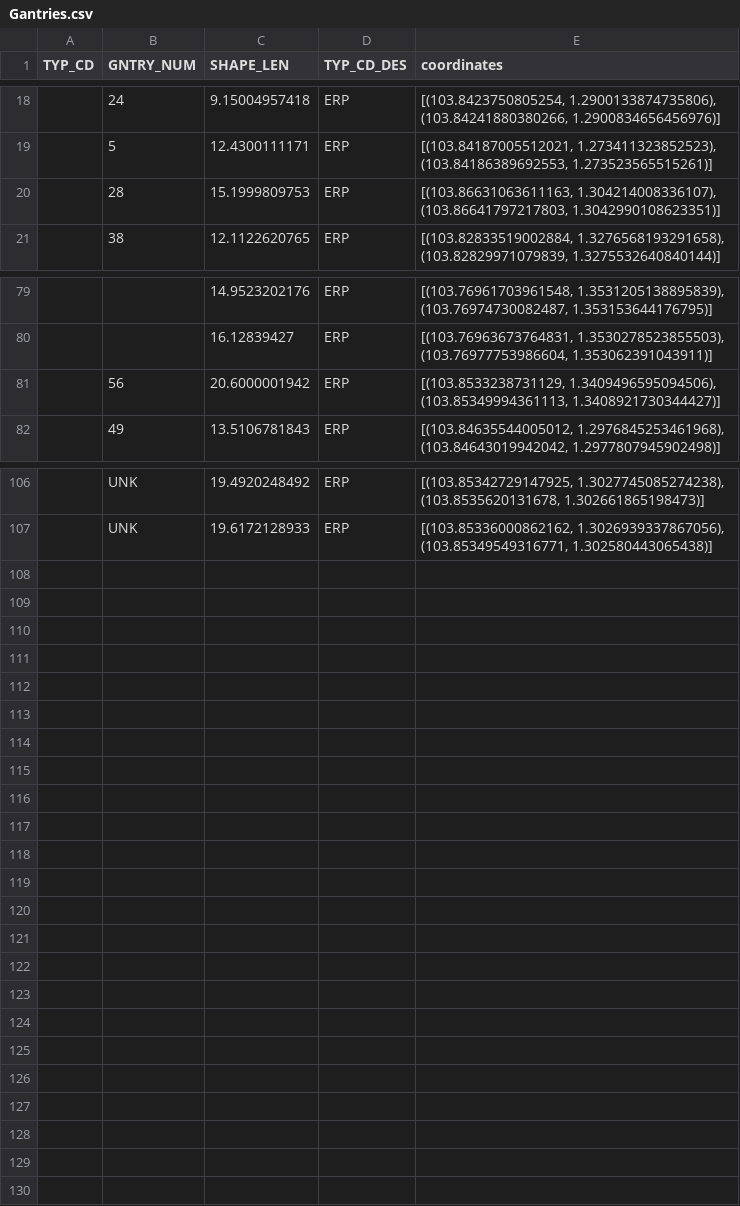
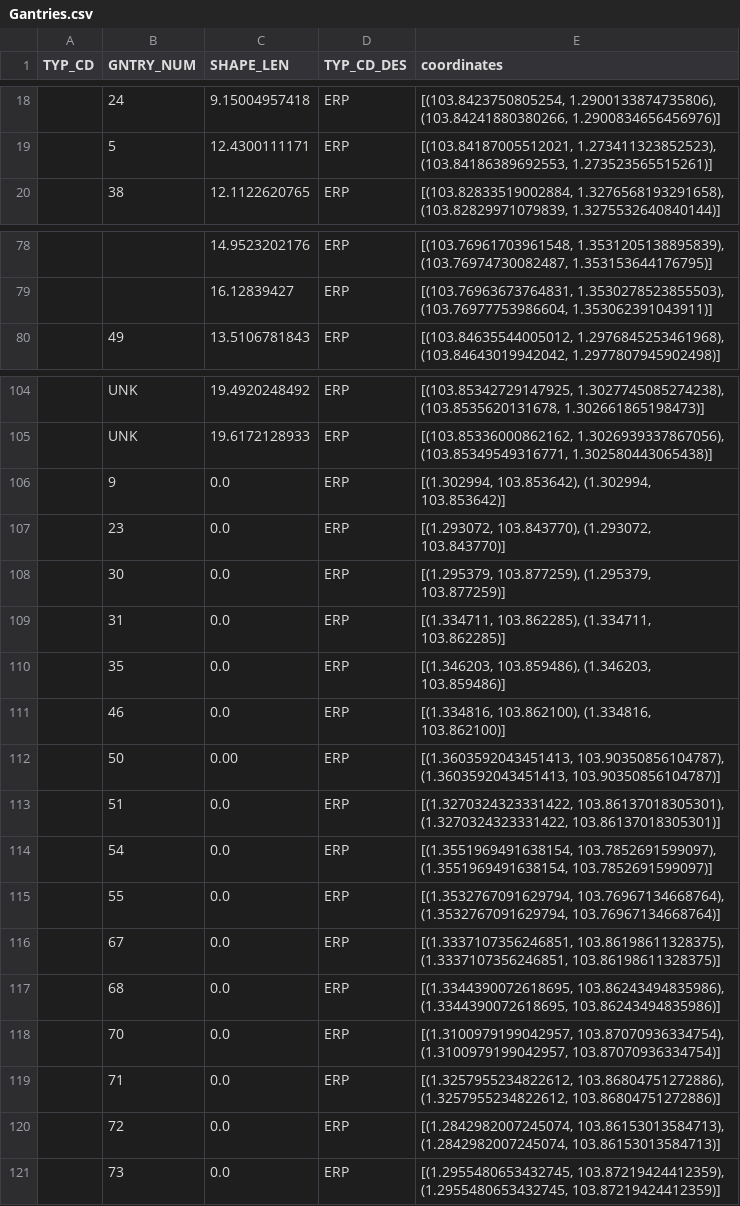
Before and after one commit to Bobby20111997/blinksg, a CSV file: ERPs/Gantries.csv, drawn as a sheet; only a part is shown, gaps mark what is left out.

Commit message:
Update Gantries.csv

```diff
--- a/ERPs/Gantries.csv
+++ b/ERPs/Gantries.csv
@@ -19,3 +19,2 @@ TYP_CD,GNTRY_NUM,SHAPE_LEN,TYP_CD_DES,coordinates
 ,5,12.4300111171,ERP,"[(103.84187005512021, 1.273411323852523), (103.84186389692553, 1.273523565515261)]"
-,28,15.1999809753,ERP,"[(103.86631063611163, 1.304214008336107), (103.86641797217803, 1.3042990108623351)]"
 ,38,12.1122620765,ERP,"[(103.82833519002884, 1.3276568193291658), (103.82829971079839, 1.3275532640840144)]"
@@ -80,3 +79,2 @@ TYP_CD,GNTRY_NUM,SHAPE_LEN,TYP_CD_DES,coordinates
 ,,16.12839427,ERP,"[(103.76963673764831, 1.3530278523855503), (103.76977753986604, 1.353062391043911)]"
-,56,20.6000001942,ERP,"[(103.8533238731129, 1.3409496595094506), (103.85349994361113, 1.3408921730344427)]"
 ,49,13.5106781843,ERP,"[(103.84635544005012, 1.2976845253461968), (103.84643019942042, 1.2977807945902498)]"
@@ -107 +105,17 @@ TYP_CD,GNTRY_NUM,SHAPE_LEN,TYP_CD_DES,coordinates
 ,UNK,19.6172128933,ERP,"[(103.85336000862162, 1.3026939337867056), (103.85349549316771, 1.302580443065438)]"
+,9,0.0,ERP,"[(1.302994, 103.853642), (1.302994, 103.853642)]"
+,23,0.0,ERP,"[(1.293072, 103.843770), (1.293072, 103.843770)]"
+,30,0.0,ERP,"[(1.295379, 103.877259), (1.295379, 103.877259)]"
+,31,0.0,ERP,"[(1.334711, 103.862285), (1.334711, 103.862285)]"
+,35,0.0,ERP,"[(1.346203, 103.859486), (1.346203, 103.859486)]"
+,46,0.0,ERP,"[(1.334816, 103.862100), (1.334816, 103.862100)]"
+,50,0.00,ERP,"[(1.3603592043451413, 103.90350856104787), (1.3603592043451413, 103.90350856104787)]"
+,51,0.0,ERP,"[(1.3270324323331422, 103.86137018305301), (1.3270324323331422, 103.86137018305301)]"
+,54,0.0,ERP,"[(1.3551969491638154, 103.7852691599097), (1.3551969491638154, 103.7852691599097)]"
+,55,0.0,ERP,"[(1.3532767091629794, 103.76967134668764), (1.3532767091629794, 103.76967134668764)]"
+,67,0.0,ERP,"[(1.3337107356246851, 103.86198611328375), (1.3337107356246851, 103.86198611328375)]"
+,68,0.0,ERP,"[(1.3344390072618695, 103.86243494835986), (1.3344390072618695, 103.86243494835986)]"
+,70,0.0,ERP,"[(1.3100979199042957, 103.87070936334754), (1.3100979199042957, 103.87070936334754)]"
+,71,0.0,ERP,"[(1.3257955234822612, 103.86804751272886), (1.3257955234822612, 103.86804751272886)]"
+,72,0.0,ERP,"[(1.2842982007245074, 103.86153013584713), (1.2842982007245074, 103.86153013584713)]"
+,73,0.0,ERP,"[(1.2955480653432745, 103.87219424412359), (1.2955480653432745, 103.87219424412359)]"
```
